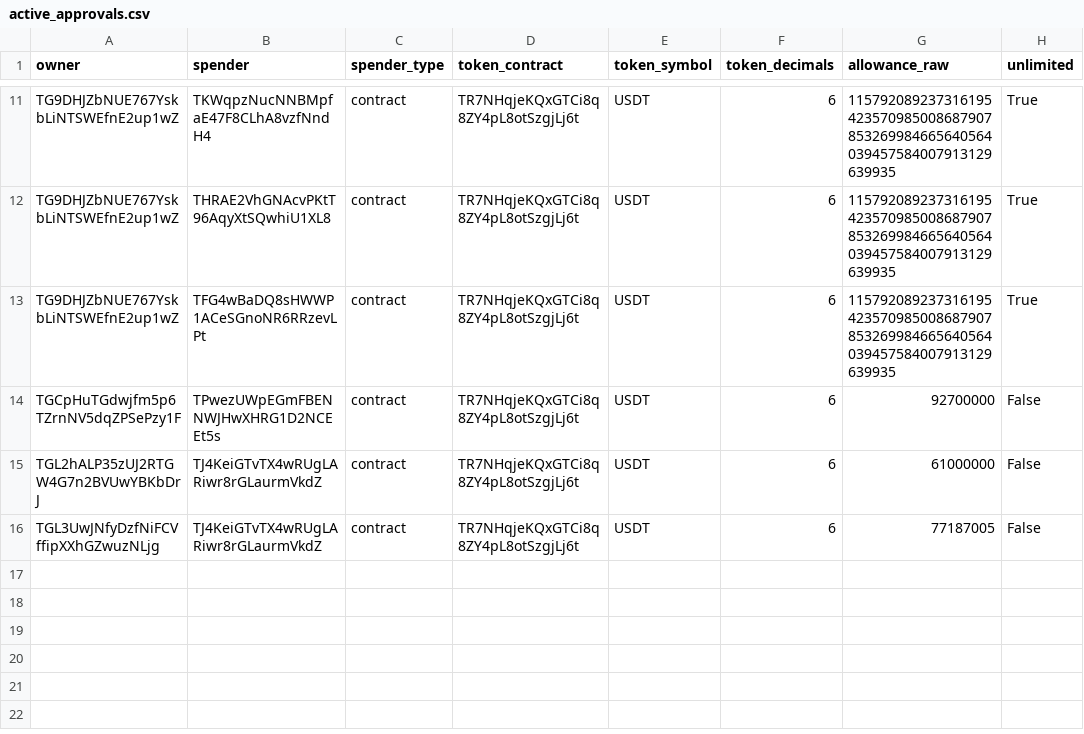
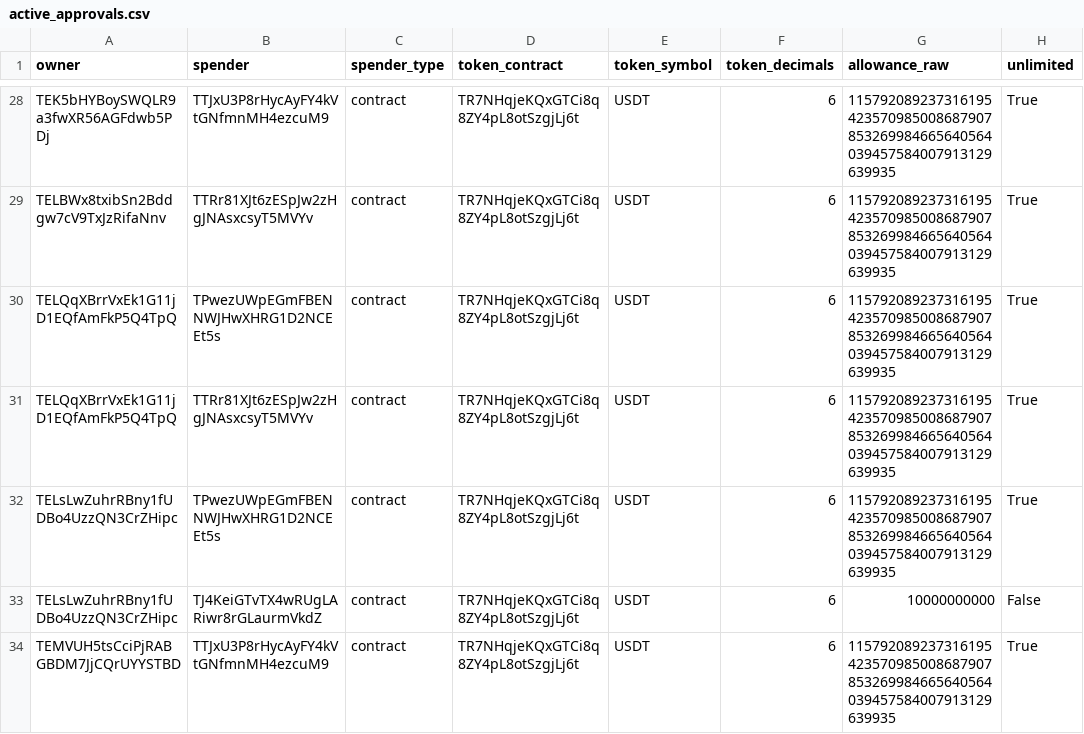
Before and after one commit to Nikolasron/tron_scanner, a CSV file: active_approvals.csv, drawn as a sheet; only a part is shown, gaps mark what is left out; addresses are those after the commit; the diff covers the shown part only; the diff names each change by its address in the sheet, - before the commit and + after, or states it on an @@ line.

```diff
--- a/active_approvals.csv
+++ b/active_approvals.csv
-A28 (owner): TG9DHJZbNUE767YskbLiNTSWEfnE2up1wZ
+A28 (owner): TEK5bHYBoySWQLR9a3fwXR56AGFdwb5PDj
-B28 (spender): TKWqpzNucNNBMpfaE47F8CLhA8vzfNndH4
+B28 (spender): TTJxU3P8rHycAyFY4kVtGNfmnMH4ezcuM9
-A29 (owner): TG9DHJZbNUE767YskbLiNTSWEfnE2up1wZ
+A29 (owner): TELBWx8txibSn2Bddgw7cV9TxJzRifaNnv
-B29 (spender): THRAE2VhGNAcvPKtT96AqyXtSQwhiU1XL8
+B29 (spender): TTRr81XJt6zESpJw2zHgJNAsxcsyT5MVYv
-A30 (owner): TG9DHJZbNUE767YskbLiNTSWEfnE2up1wZ
+A30 (owner): TELQqXBrrVxEk1G11jD1EQfAmFkP5Q4TpQ
-B30 (spender): TFG4wBaDQ8sHWWP1ACeSGnoNR6RRzevLPt
+B30 (spender): TPwezUWpEGmFBENNWJHwXHRG1D2NCEEt5s
+row 31: TELQqXBrrVxEk1G11jD1EQfAmFkP5Q4TpQ | TTRr81XJt6zESpJw2zHgJNAsxcsyT5MVYv | contract | TR7NHqjeKQxGTCi8q8ZY4pL8otSzgjLj6t | USDT | 6 | 115792089237316195423570985008687907853269984665640564039457584007913129639935 | True
-A32 (owner): TGCpHuTGdwjfm5p6TZrnNV5dqZPSePzy1F
+A32 (owner): TELsLwZuhrRBny1fUDBo4UzzQN3CrZHipc
-G32 (allowance_raw): 92700000
+G32 (allowance_raw): 115792089237316195423570985008687907853269984665640564039457584007913129639935
-H32 (unlimited): False
+H32 (unlimited): True
-A33 (owner): TGL2hALP35zUJ2RTGW4G7n2BVUwYBKbDrJ
+A33 (owner): TELsLwZuhrRBny1fUDBo4UzzQN3CrZHipc
-G33 (allowance_raw): 61000000
+G33 (allowance_raw): 10000000000
-A34 (owner): TGL3UwJNfyDzfNiFCVffipXXhGZwuzNLjg
+A34 (owner): TEMVUH5tsCciPjRABGBDM7JjCQrUYYSTBD
-B34 (spender): TJ4KeiGTvTX4wRUgLARiwr8rGLaurmVkdZ
+B34 (spender): TTJxU3P8rHycAyFY4kVtGNfmnMH4ezcuM9
-G34 (allowance_raw): 77187005
+G34 (allowance_raw): 115792089237316195423570985008687907853269984665640564039457584007913129639935
-H34 (unlimited): False
+H34 (unlimited): True
```
Also changed, not shown: 18 added rows, 1 removed row and 17 edited cells elsewhere in this file, 2 other files.
